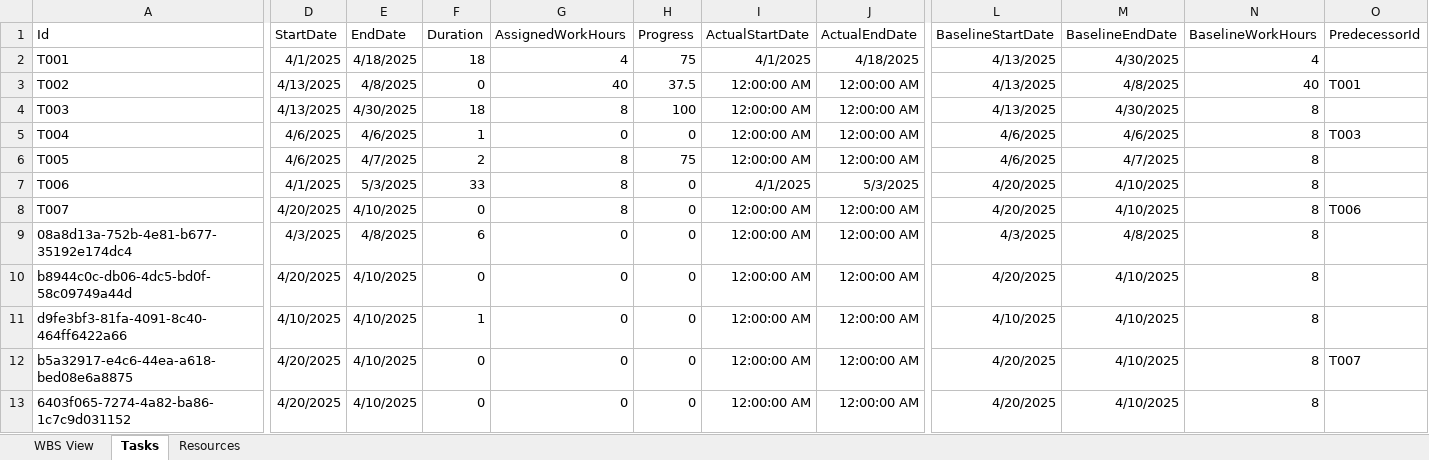
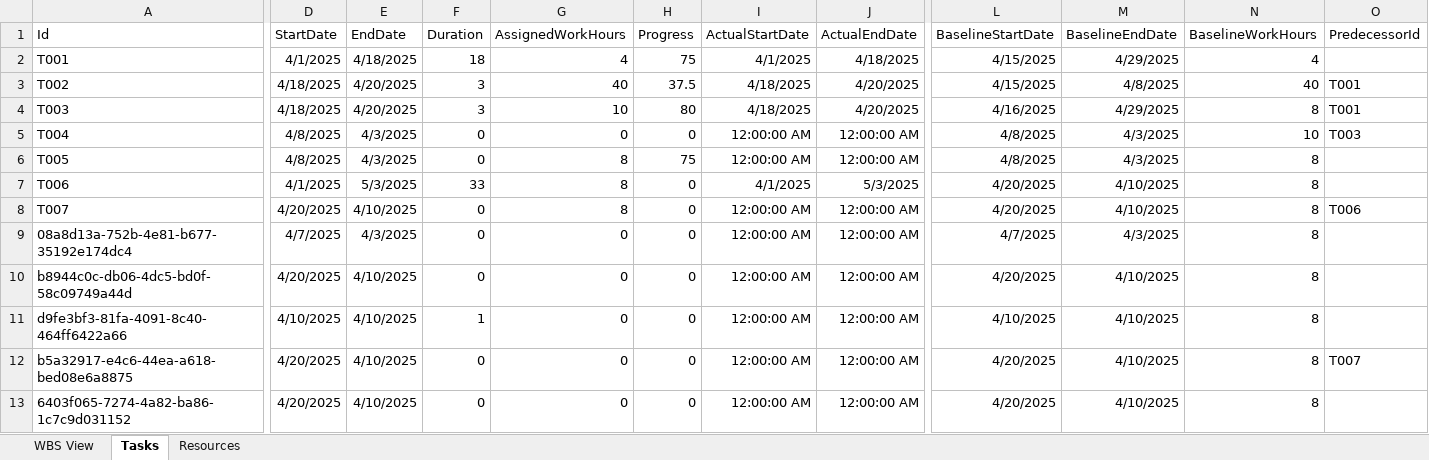
Before and after one commit to yasuhiro112358/WBS, an Excel workbook: VBAProject.xlsm, sheet Tasks, drawn as a sheet; only a part is shown, gaps mark what is left out; values as stored, in another font and other column widths than the file's, no borders; the diff names each change by its address in the sheet, - before the commit and + after, or states it on an @@ line.

Commit message:
Refactor UpdateTask method to accept Range object; simplify Worksheet_Change handling

```diff
--- a/VBAProject.xlsm (sheet Tasks)
+++ b/VBAProject.xlsm (sheet Tasks)
-L2:L3 (BaselineStartDate): 4/13/2025
+L2:L3 (BaselineStartDate): 4/15/2025
-M2 (BaselineEndDate): 4/30/2025
+M2 (BaselineEndDate): 4/29/2025
-D3:D4 (StartDate): 4/13/2025
+D3:D4 (StartDate): 4/18/2025
-E3 (EndDate): 4/8/2025
+E3 (EndDate): 4/20/2025
-F3 (Duration): 0
+F3 (Duration): 3
-I3:I4 (ActualStartDate): 12:00:00 AM
+I3:I4 (ActualStartDate): 4/18/2025
-J3:J4 (ActualEndDate): 12:00:00 AM
+J3:J4 (ActualEndDate): 4/20/2025
-E4 (EndDate): 4/30/2025
+E4 (EndDate): 4/20/2025
-F4 (Duration): 18
+F4 (Duration): 3
-G4 (AssignedWorkHours): 8
+G4 (AssignedWorkHours): 10
-H4 (Progress): 100
+H4 (Progress): 80
-L4 (BaselineStartDate): 4/13/2025
+L4 (BaselineStartDate): 4/16/2025
-M4 (BaselineEndDate): 4/30/2025
+M4 (BaselineEndDate): 4/29/2025
-O4 (PredecessorId): (empty)
+O4 (PredecessorId): T001
-D5:D6 (StartDate): 4/6/2025
+D5:D6 (StartDate): 4/8/2025
-E5 (EndDate): 4/6/2025
+E5 (EndDate): 4/3/2025
-F5 (Duration): 1
+F5 (Duration): 0
-L5:L6 (BaselineStartDate): 4/6/2025
+L5:L6 (BaselineStartDate): 4/8/2025
-M5 (BaselineEndDate): 4/6/2025
+M5 (BaselineEndDate): 4/3/2025
-N5 (BaselineWorkHours): 8
+N5 (BaselineWorkHours): 10
-E6 (EndDate): 4/7/2025
+E6 (EndDate): 4/3/2025
-F6 (Duration): 2
+F6 (Duration): 0
-M6 (BaselineEndDate): 4/7/2025
+M6 (BaselineEndDate): 4/3/2025
-D9 (StartDate): 4/3/2025
+D9 (StartDate): 4/7/2025
-E9 (EndDate): 4/8/2025
+E9 (EndDate): 4/3/2025
-F9 (Duration): 6
+F9 (Duration): 0
-L9 (BaselineStartDate): 4/3/2025
+L9 (BaselineStartDate): 4/7/2025
-M9 (BaselineEndDate): 4/8/2025
+M9 (BaselineEndDate): 4/3/2025
```
Also changed, not shown: sheet WBS View, 2 other files.
